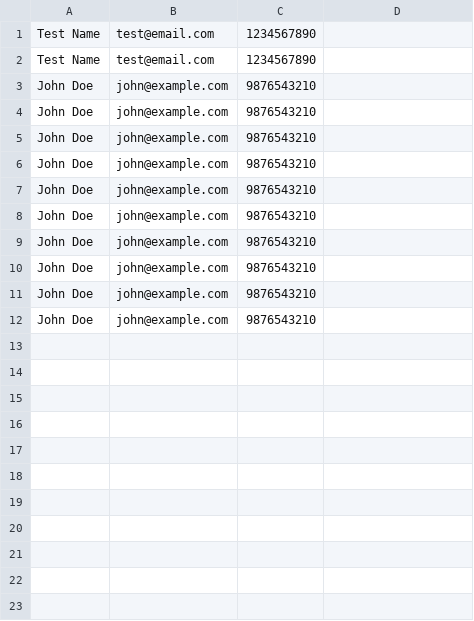
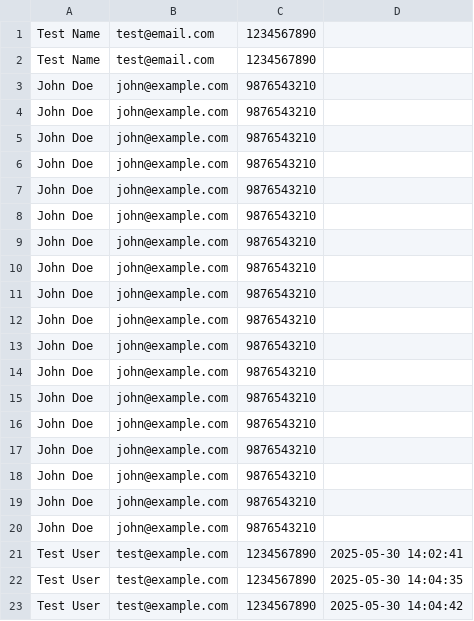
Before and after one commit to SBWWII/WWII-Roundtable, a CSV file: signup.csv, drawn as a sheet.

Commit message:
Updated database_util.py and removed test section

```diff
--- a/signup.csv
+++ b/signup.csv
@@ -12 +12,12 @@ John Doe,john@example.com,9876543210
 John Doe,john@example.com,9876543210
+John Doe,john@example.com,9876543210
+John Doe,john@example.com,9876543210
+John Doe,john@example.com,9876543210
+John Doe,john@example.com,9876543210
+John Doe,john@example.com,9876543210
+John Doe,john@example.com,9876543210
+John Doe,john@example.com,9876543210
+John Doe,john@example.com,9876543210
+Test User,test@example.com,1234567890,2025-05-30 14:02:41
+Test User,test@example.com,1234567890,2025-05-30 14:04:35
+Test User,test@example.com,1234567890,2025-05-30 14:04:42
```
Also changed, not shown: 2 other files.
